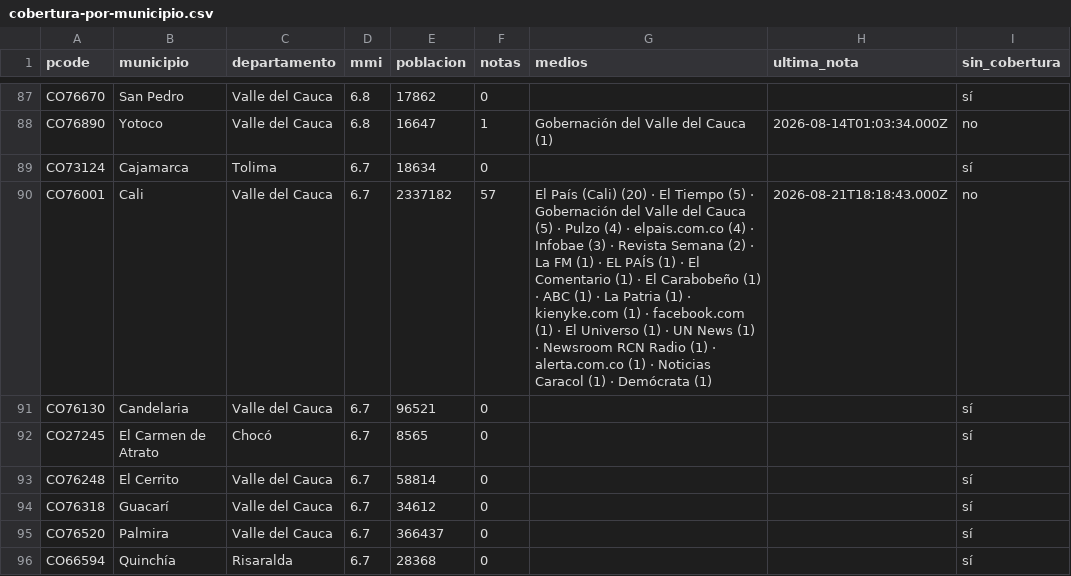
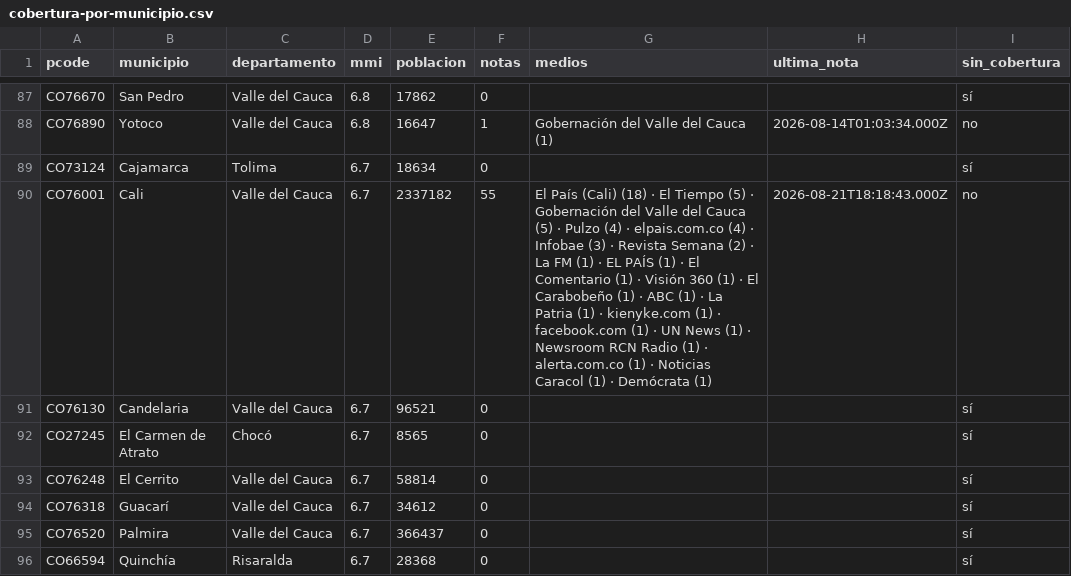
Before and after one commit to YesidAlmanzaGamba/report_cali, a CSV file: data/export/cobertura-por-municipio.csv, drawn as a sheet; only a part is shown, gaps mark what is left out; the diff covers the shown part only.

```diff
--- a/data/export/cobertura-por-municipio.csv
+++ b/data/export/cobertura-por-municipio.csv
@@ -89,3 +89,3 @@ CO76890,Yotoco,Valle del Cauca,6.8,16647,1,Gobernación del Valle del Cauca (1),
 CO73124,Cajamarca,Tolima,6.7,18634,0,,,sí
-CO76001,Cali,Valle del Cauca,6.7,2337182,57,El País (Cali) (20) · El Tiempo (5) · Gobernación del Valle del Cauca (5) · Pulzo (4) · elpais.com.co (4) · Infobae (3) · Revista Semana (2) · La FM (1) · EL PAÍS (1) · El Comentario (1) · El Carabobeño (1) · ABC (1) · La Patria (1) · kienyke.com (1) · facebook.com (1) · El Universo (1) · UN News (1) · Newsroom RCN Radio (1) · alerta.com.co (1) · Noticias Caracol (1) · Demócrata (1),2026-08-21T18:18:43.000Z,no
+CO76001,Cali,Valle del Cauca,6.7,2337182,55,El País (Cali) (18) · El Tiempo (5) · Gobernación del Valle del Cauca (5) · Pulzo (4) · elpais.com.co (4) · Infobae (3) · Revista Semana (2) · La FM (1) · EL PAÍS (1) · El Comentario (1) · Visión 360 (1) · El Carabobeño (1) · ABC (1) · La Patria (1) · kienyke.com (1) · facebook.com (1) · UN News (1) · Newsroom RCN Radio (1) · alerta.com.co (1) · Noticias Caracol (1) · Demócrata (1),2026-08-21T18:18:43.000Z,no
 CO76130,Candelaria,Valle del Cauca,6.7,96521,0,,,sí
```
Also changed, not shown: 1 removed row and 23 edited cells elsewhere in this file, 5 other files.
